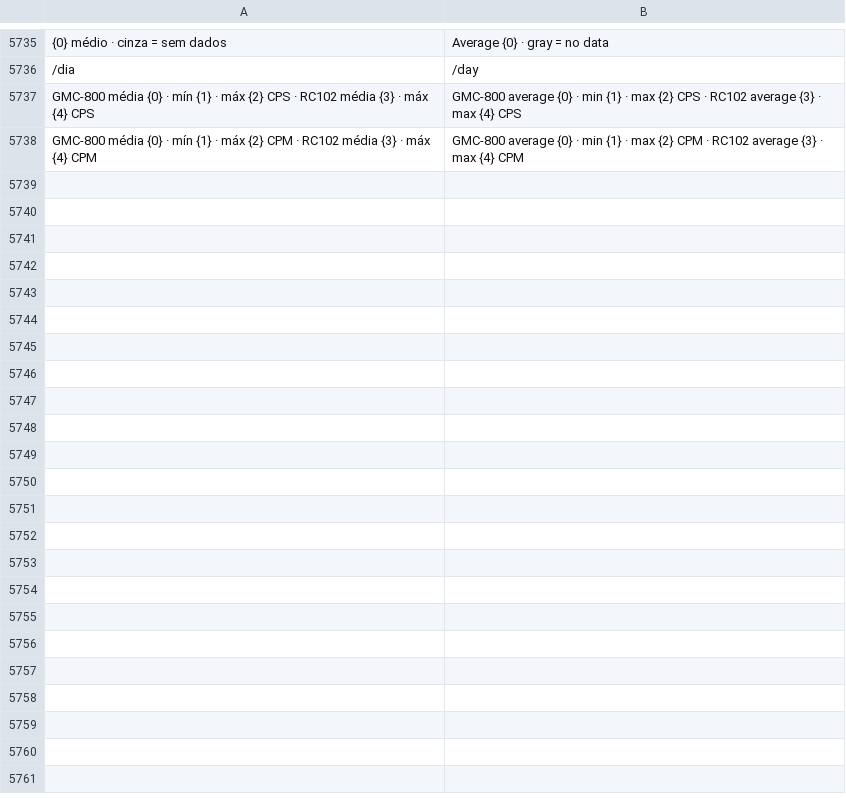
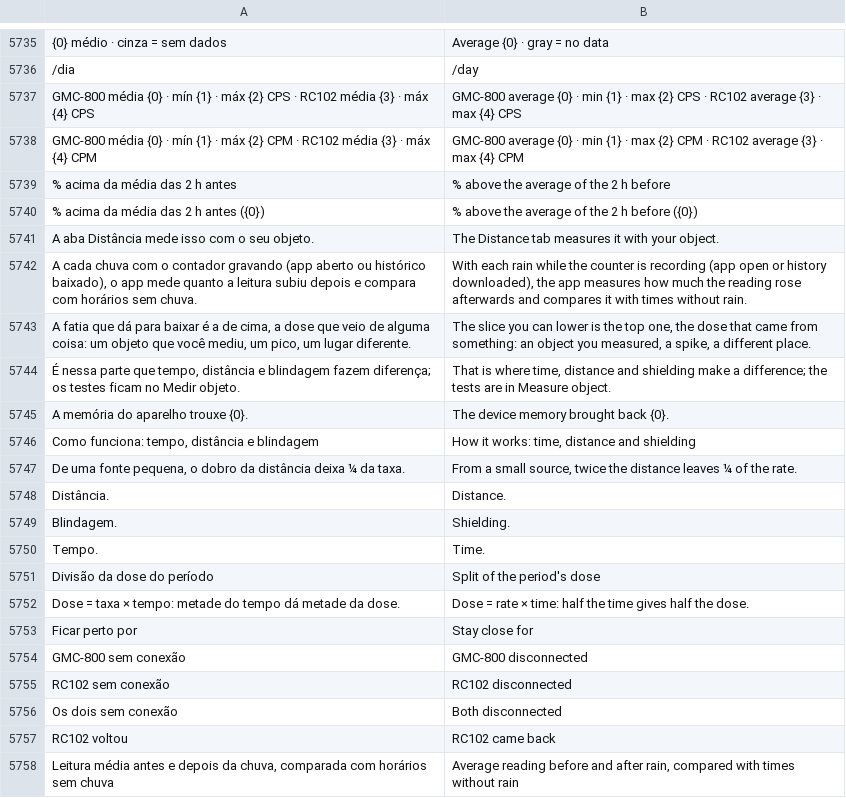
Before and after one commit to matheusAFreitas/radlog, a TSV file: internal/i18n/en.tsv, drawn as a sheet; only a part is shown, gaps mark what is left out; the diff covers the shown part only.

```diff
--- a/internal/i18n/en.tsv
+++ b/internal/i18n/en.tsv
@@ -5738 +5738,21 @@ GMC-800 média {0} · mín {1} · máx {2} CPS · RC102 média {3} · máx {4} C
 GMC-800 média {0} · mín {1} · máx {2} CPM · RC102 média {3} · máx {4} CPM	GMC-800 average {0} · min {1} · max {2} CPM · RC102 average {3} · max {4} CPM
+% acima da média das 2 h antes	% above the average of the 2 h before
+% acima da média das 2 h antes ({0})	% above the average of the 2 h before ({0})
+A aba Distância mede isso com o seu objeto.	The Distance tab measures it with your object.
+A cada chuva com o contador gravando (app aberto ou histórico baixado), o app mede quanto a leitura subiu depois e compara com horários sem chuva.	With each rain while the counter is recording (app open or history downloaded), the app measures how much the reading rose afterwards and compares it with times without rain.
+A fatia que dá para baixar é a de cima, a dose que veio de alguma coisa: um objeto que você mediu, um pico, um lugar diferente.	The slice you can lower is the top one, the dose that came from something: an object you measured, a spike, a different place.
+É nessa parte que tempo, distância e blindagem fazem diferença; os testes ficam no Medir objeto.	That is where time, distance and shielding make a difference; the tests are in Measure object.
+A memória do aparelho trouxe {0}.	The device memory brought back {0}.
+Como funciona: tempo, distância e blindagem	How it works: time, distance and shielding
+De uma fonte pequena, o dobro da distância deixa ¼ da taxa.	From a small source, twice the distance leaves ¼ of the rate.
+Distância.	Distance.
+Blindagem.	Shielding.
+Tempo.	Time.
+Divisão da dose do período	Split of the period's dose
+Dose = taxa × tempo: metade do tempo dá metade da dose.	Dose = rate × time: half the time gives half the dose.
+Ficar perto por	Stay close for
+GMC-800 sem conexão	GMC-800 disconnected
+RC102 sem conexão	RC102 disconnected
+Os dois sem conexão	Both disconnected
+RC102 voltou	RC102 came back
+Leitura média antes e depois da chuva, comparada com horários sem chuva	Average reading before and after rain, compared with times without rain
```
Also changed, not shown: 27 added rows and 2 edited cells elsewhere in this file, 31 other files.
